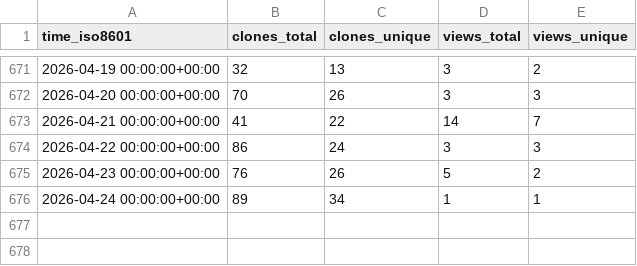
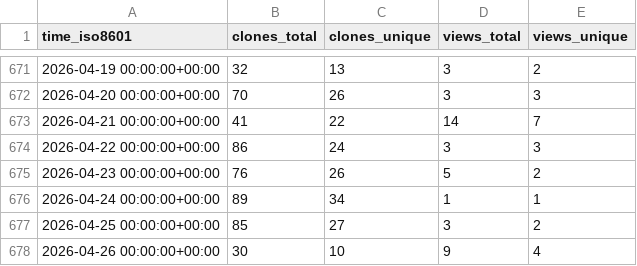
Before and after one commit to vishal2376/git-coach, a CSV file: vishal2376/git-coach/ghrs-data/views_clones_aggregate.csv, drawn as a sheet; only a part is shown, gaps mark what is left out.

```diff
--- a/vishal2376/git-coach/ghrs-data/views_clones_aggregate.csv
+++ b/vishal2376/git-coach/ghrs-data/views_clones_aggregate.csv
@@ -676 +676,3 @@ time_iso8601,clones_total,clones_unique,views_total,views_unique
 2026-04-24 00:00:00+00:00,89,34,1,1
+2026-04-25 00:00:00+00:00,85,27,3,2
+2026-04-26 00:00:00+00:00,30,10,9,4
```
Also changed, not shown: 1 other file.
